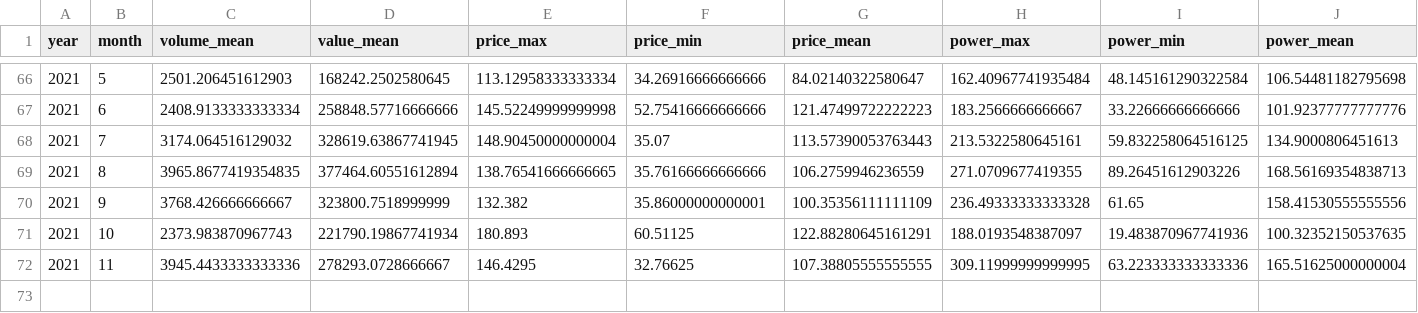
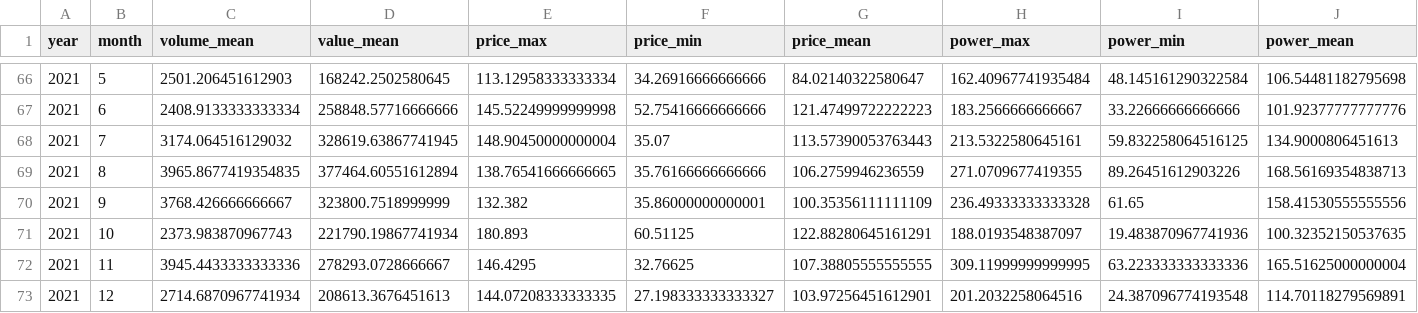
Before and after one commit to AndyFlem/sapp, a CSV file: output/dam_monthly.csv, drawn as a sheet; only a part is shown, gaps mark what is left out; rows hold the shown columns only; the diff names each change by its address in the sheet, - before the commit and + after, or states it on an @@ line.

```diff
--- a/output/dam_monthly.csv
+++ b/output/dam_monthly.csv
+row 73: 2021 | 12 | 2714.6870967741934 | 208613.3676451613 | 144.07208333333335 | 27.198333333333327 | 103.97256451612901 | 201.2032258064516 | 24.387096774193548 | 114.70118279569891
```
Also changed, not shown: output/fpm_calmonthly.csv, output/fpm_calmonthly_hours.csv, 28 other files.
